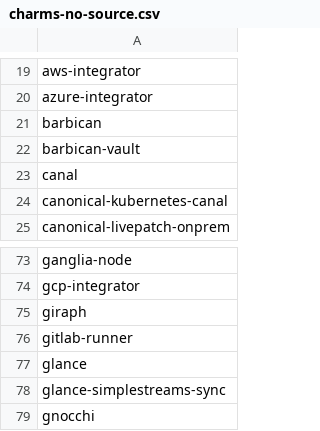
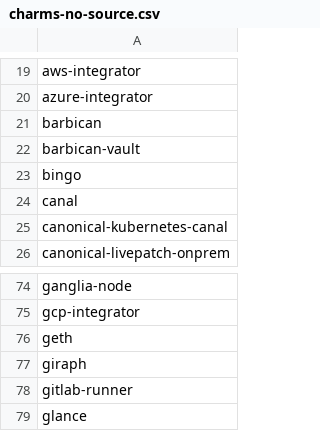
Before and after one commit to canonical/hyrum, a CSV file: charm-list/charms-no-source.csv, drawn as a sheet; only a part is shown, gaps mark what is left out; the shorter side is filled out with more unchanged rows; the diff names each change by its address in the sheet, - before the commit and + after, or states it on an @@ line.

```diff
--- a/charm-list/charms-no-source.csv
+++ b/charm-list/charms-no-source.csv
+row 23: bingo
+row 76: geth
```
Also changed, not shown: charm-list/charms.csv.
